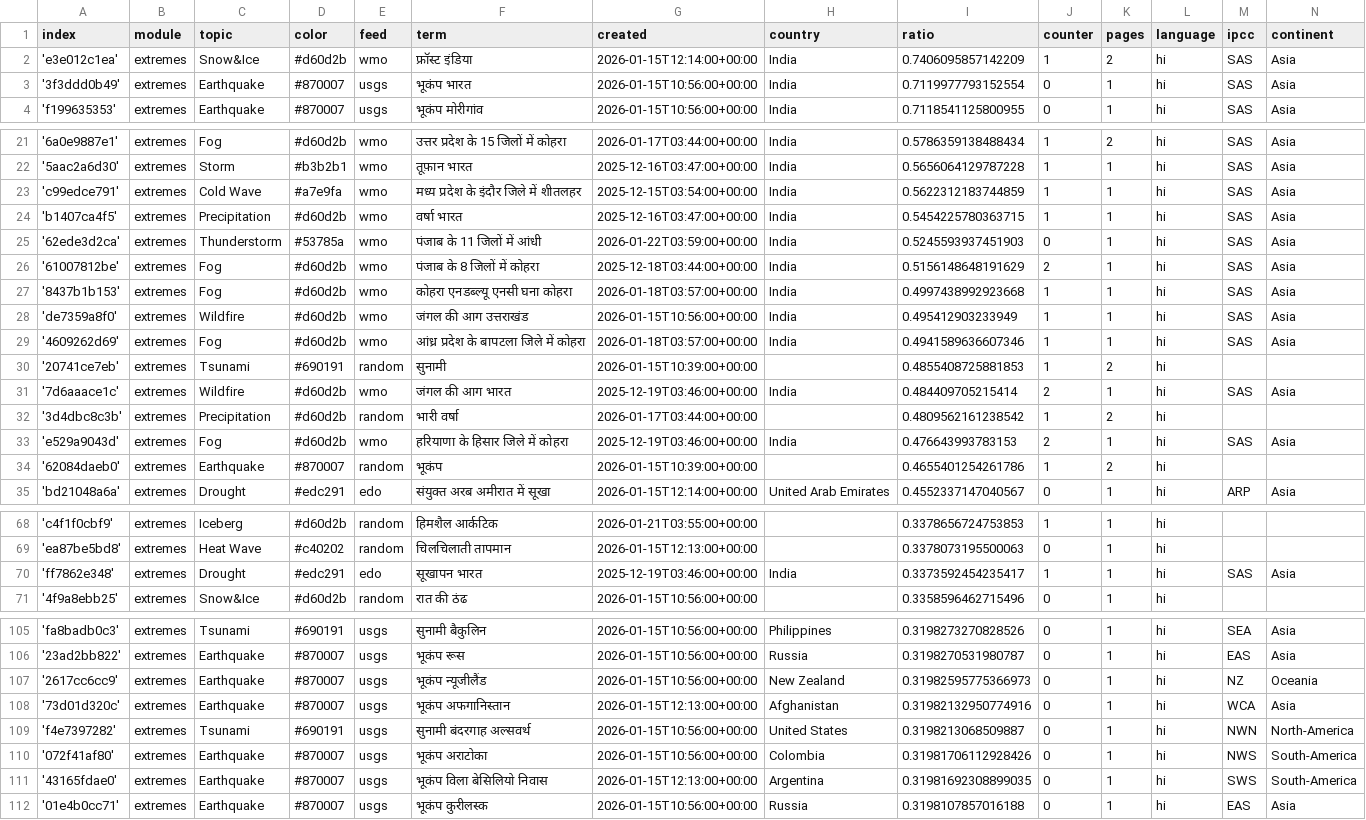
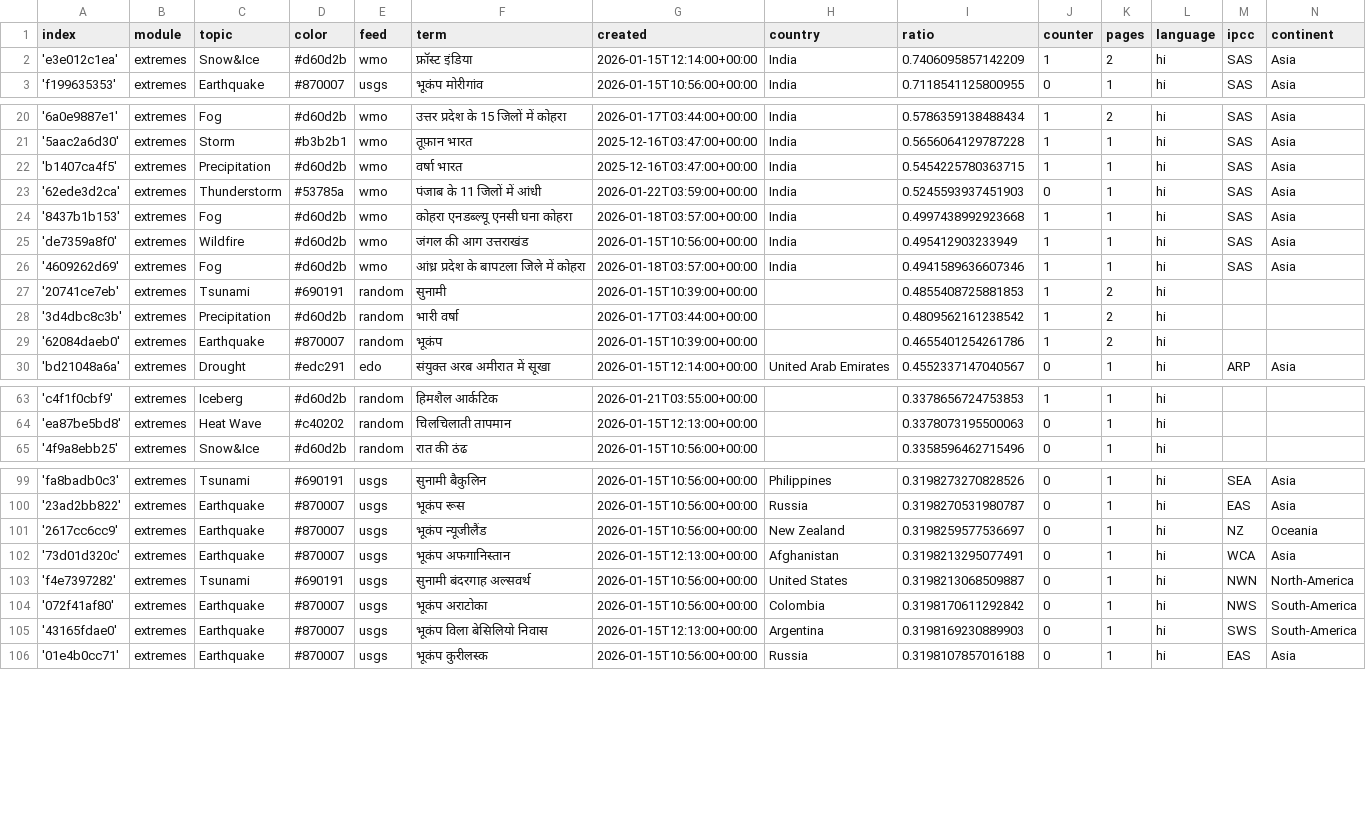
Before and after one commit to hannak555-news/HindiExtremes, a CSV file: terms.csv, drawn as a sheet; only a part is shown, gaps mark what is left out.

Commit message:
Commit from GitHub Actions (harvest:0.0)

```diff
--- a/terms.csv
+++ b/terms.csv
@@ -2,3 +2,2 @@ index,module,topic,color,feed,term,created,country,ratio,counter,pages,language,
 'e3e012c1ea',extremes,Snow&Ice,#d60d2b,wmo,फ्रॉस्ट इंडिया,2026-01-15T12:14:00+00:00,India,0.7406095857142209,1,2,hi,SAS,Asia
-'3f3ddd0b49',extremes,Earthquake,#870007,usgs,भूकंप भारत,2026-01-15T10:56:00+00:00,India,0.7119977793152554,0,1,hi,SAS,Asia
 'f199635353',extremes,Earthquake,#870007,usgs,भूकंप मोरीगांव,2026-01-15T10:56:00+00:00,India,0.7118541125800955,0,1,hi,SAS,Asia
@@ -22,6 +21,4 @@ index,module,topic,color,feed,term,created,country,ratio,counter,pages,language,
 '5aac2a6d30',extremes,Storm,#b3b2b1,wmo,तूफ़ान भारत,2025-12-16T03:47:00+00:00,India,0.5656064129787228,1,1,hi,SAS,Asia
-'c99edce791',extremes,Cold Wave,#a7e9fa,wmo,मध्य प्रदेश के इंदौर जिले में शीतलहर,2025-12-15T03:54:00+00:00,India,0.5622312183744859,1,1,hi,SAS,Asia
 'b1407ca4f5',extremes,Precipitation,#d60d2b,wmo,वर्षा भारत,2025-12-16T03:47:00+00:00,India,0.5454225780363715,1,1,hi,SAS,Asia
 '62ede3d2ca',extremes,Thunderstorm,#53785a,wmo,पंजाब के 11 जिलों में आंधी,2026-01-22T03:59:00+00:00,India,0.5245593937451903,0,1,hi,SAS,Asia
-'61007812be',extremes,Fog,#d60d2b,wmo,पंजाब के 8 जिलों में कोहरा,2025-12-18T03:44:00+00:00,India,0.5156148648191629,2,1,hi,SAS,Asia
 '8437b1b153',extremes,Fog,#d60d2b,wmo,कोहरा एनडब्ल्यू एनसी घना कोहरा,2026-01-18T03:57:00+00:00,India,0.4997438992923668,1,1,hi,SAS,Asia
@@ -30,5 +27,3 @@ index,module,topic,color,feed,term,created,country,ratio,counter,pages,language,
 '20741ce7eb',extremes,Tsunami,#690191,random,सुनामी,2026-01-15T10:39:00+00:00,,0.4855408725881853,1,2,hi,,
-'7d6aaace1c',extremes,Wildfire,#d60d2b,wmo,जंगल की आग भारत,2025-12-19T03:46:00+00:00,India,0.484409705215414,2,1,hi,SAS,Asia
 '3d4dbc8c3b',extremes,Precipitation,#d60d2b,random,भारी वर्षा,2026-01-17T03:44:00+00:00,,0.4809562161238542,1,2,hi,,
-'e529a9043d',extremes,Fog,#d60d2b,wmo,हरियाणा के हिसार जिले में कोहरा,2025-12-19T03:46:00+00:00,India,0.476643993783153,2,1,hi,SAS,Asia
 '62084daeb0',extremes,Earthquake,#870007,random,भूकंप,2026-01-15T10:39:00+00:00,,0.4655401254261786,1,2,hi,,
@@ -69,3 +64,2 @@ index,module,topic,color,feed,term,created,country,ratio,counter,pages,language,
 'ea87be5bd8',extremes,Heat Wave,#c40202,random,चिलचिलाती तापमान,2026-01-15T12:13:00+00:00,,0.3378073195500063,0,1,hi,,
-'ff7862e348',extremes,Drought,#edc291,edo,सूखापन भारत,2025-12-19T03:46:00+00:00,India,0.3373592454235417,1,1,hi,SAS,Asia
 '4f9a8ebb25',extremes,Snow&Ice,#d60d2b,random,रात की ठंढ,2026-01-15T10:56:00+00:00,,0.3358596462715496,0,1,hi,,
@@ -106,7 +100,7 @@ index,module,topic,color,feed,term,created,country,ratio,counter,pages,language,
 '23ad2bb822',extremes,Earthquake,#870007,usgs,भूकंप रूस,2026-01-15T10:56:00+00:00,Russia,0.3198270531980787,0,1,hi,EAS,Asia
-'2617cc6cc9',extremes,Earthquake,#870007,usgs,भूकंप न्यूजीलैंड,2026-01-15T10:56:00+00:00,New Zealand,0.31982595775366973,0,1,hi,NZ,Oceania
-'73d01d320c',extremes,Earthquake,#870007,usgs,भूकंप अफगानिस्तान,2026-01-15T12:13:00+00:00,Afghanistan,0.31982132950774916,0,1,hi,WCA,Asia
+'2617cc6cc9',extremes,Earthquake,#870007,usgs,भूकंप न्यूजीलैंड,2026-01-15T10:56:00+00:00,New Zealand,0.3198259577536697,0,1,hi,NZ,Oceania
+'73d01d320c',extremes,Earthquake,#870007,usgs,भूकंप अफगानिस्तान,2026-01-15T12:13:00+00:00,Afghanistan,0.3198213295077491,0,1,hi,WCA,Asia
 'f4e7397282',extremes,Tsunami,#690191,usgs,सुनामी बंदरगाह अल्सवर्थ,2026-01-15T10:56:00+00:00,United States,0.3198213068509887,0,1,hi,NWN,North-America
-'072f41af80',extremes,Earthquake,#870007,usgs,भूकंप अराटोका,2026-01-15T10:56:00+00:00,Colombia,0.31981706112928426,0,1,hi,NWS,South-America
-'43165fdae0',extremes,Earthquake,#870007,usgs,भूकंप विला बेसिलियो निवास,2026-01-15T12:13:00+00:00,Argentina,0.31981692308899035,0,1,hi,SWS,South-America
+'072f41af80',extremes,Earthquake,#870007,usgs,भूकंप अराटोका,2026-01-15T10:56:00+00:00,Colombia,0.3198170611292842,0,1,hi,NWS,South-America
+'43165fdae0',extremes,Earthquake,#870007,usgs,भूकंप विला बेसिलियो निवास,2026-01-15T12:13:00+00:00,Argentina,0.3198169230889903,0,1,hi,SWS,South-America
 '01e4b0cc71',extremes,Earthquake,#870007,usgs,भूकंप कुरीलस्क,2026-01-15T10:56:00+00:00,Russia,0.3198107857016188,0,1,hi,EAS,Asia
```
